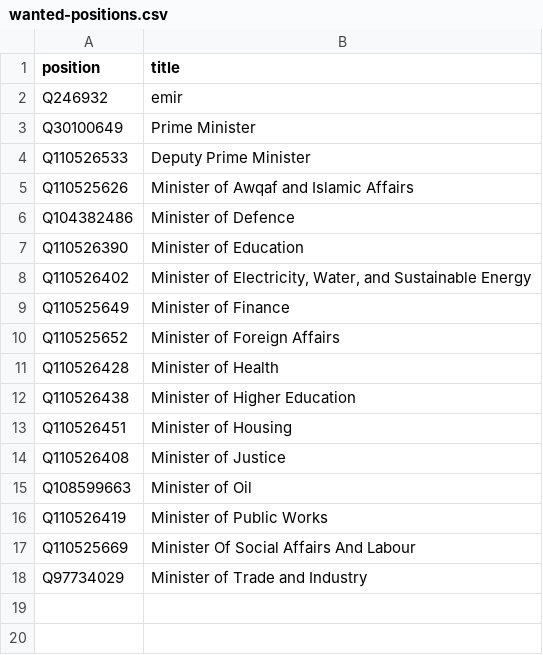
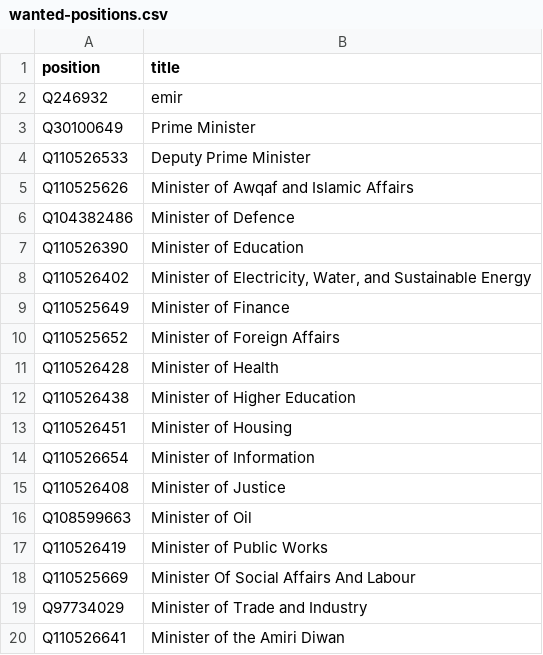
Before and after one commit to every-politician-scrapers/kuwait-ministers, a CSV file: wikidata/wanted-positions.csv, drawn as a sheet.

Commit message:
Add more positions

```diff
--- a/wikidata/wanted-positions.csv
+++ b/wikidata/wanted-positions.csv
@@ -13,2 +13,3 @@ Q110526438,Minister of Higher Education
 Q110526451,Minister of Housing
+Q110526654,Minister of Information
 Q110526408,Minister of Justice
@@ -18 +19,2 @@ Q110525669,Minister Of Social Affairs And Labour
 Q97734029,Minister of Trade and Industry
+Q110526641,Minister of the Amiri Diwan
```
Also changed, not shown: 1 other file.
